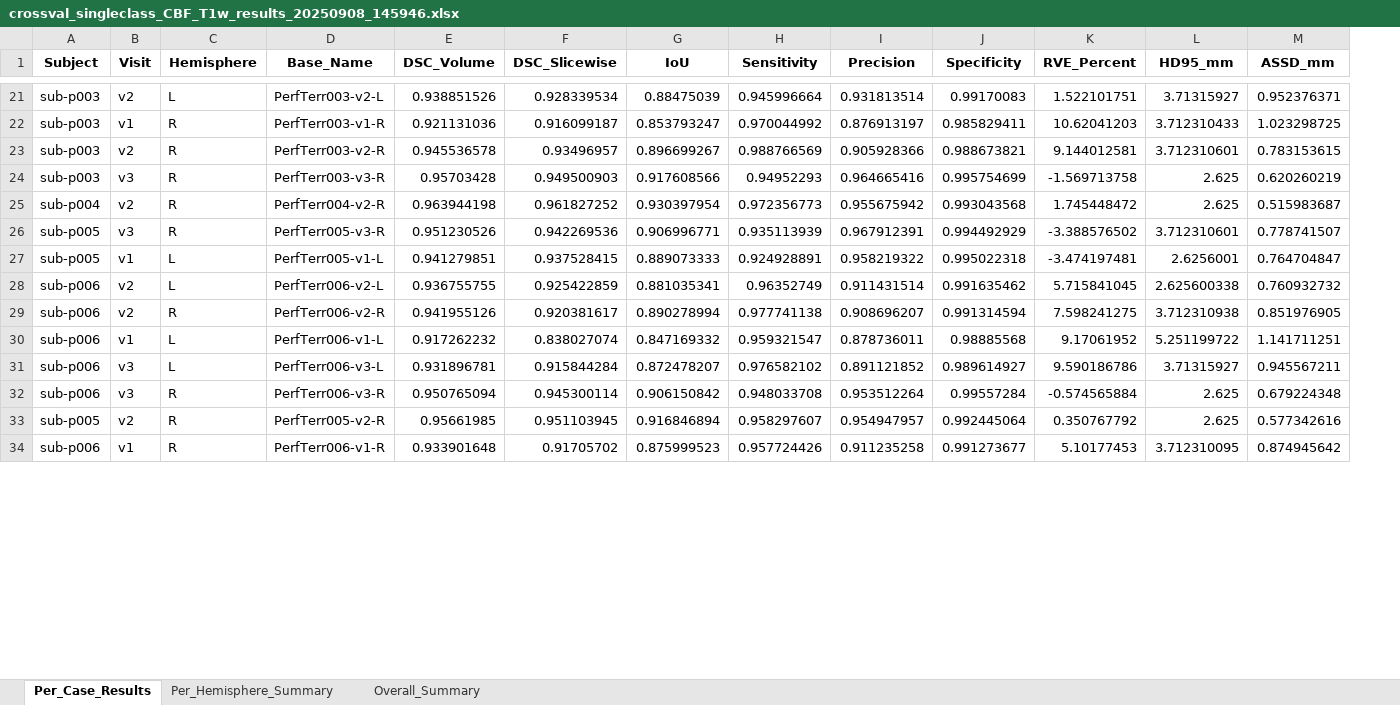
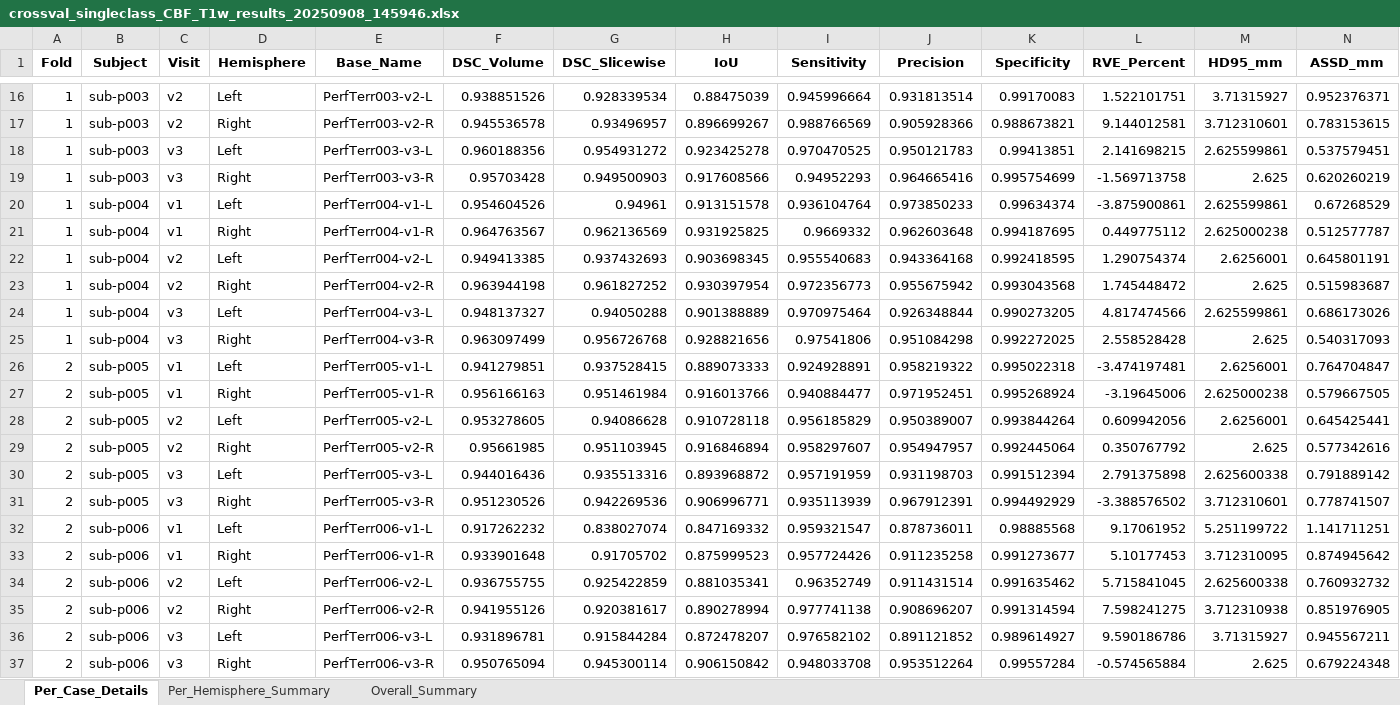
Before and after one commit to VinceWohl/DL-Segmentation-of-Perfusion-MRI, an Excel workbook: model_evaluation/evaluation_results/crossval_singleclass_CBF_T1w_results_20250908_145946.xlsx, sheet Per_Case_Details, drawn as a sheet; only a part is shown, gaps mark what is left out; values as stored, in another font and other column widths than the file's, no borders; removed rows and columns are numbered as before the commit, all else as after; the diff covers the shown part only; the diff names each change by its address in the sheet, - before the commit and + after, or states it on an @@ line.

```diff
--- a/model_evaluation/evaluation_results/crossval_singleclass_CBF_T1w_results_20250908_145946.xlsx (sheet Per_Case_Details)
+++ b/model_evaluation/evaluation_results/crossval_singleclass_CBF_T1w_results_20250908_145946.xlsx (sheet Per_Case_Details)
-sheet tab: Per_Case_Results
+sheet tab: Per_Case_Details
+column A (Fold), rows 16-17: 1 | 1; row 19: 1; row 23: 1; row 26: 2; rows 34-37: all 2
-D16 (Hemisphere): L
+D16 (Hemisphere): Left
-row 22: sub-p003 | v1 | R | PerfTerr003-v1-R | 0.921131036 | 0.916099187 | 0.853793247 | 0.970044992 | 0.876913197 | 0.985829411 | 10.62041203 | 3.712310433 | 1.023298725
-D17 (Hemisphere): R
+D17 (Hemisphere): Right
+row 18: 1 | sub-p003 | v3 | Left | PerfTerr003-v3-L | 0.960188356 | 0.954931272 | 0.923425278 | 0.970470525 | 0.950121783 | 0.99413851 | 2.141698215 | 2.625599861 | 0.537579451
-D19 (Hemisphere): R
+D19 (Hemisphere): Right
+row 20: 1 | sub-p004 | v1 | Left | PerfTerr004-v1-L | 0.954604526 | 0.94961 | 0.913151578 | 0.936104764 | 0.973850233 | 0.99634374 | -3.875900861 | 2.625599861 | 0.67268529
+row 21: 1 | sub-p004 | v1 | Right | PerfTerr004-v1-R | 0.964763567 | 0.962136569 | 0.931925825 | 0.9669332 | 0.962603648 | 0.994187695 | 0.449775112 | 2.625000238 | 0.512577787
+row 22: 1 | sub-p004 | v2 | Left | PerfTerr004-v2-L | 0.949413385 | 0.937432693 | 0.903698345 | 0.955540683 | 0.943364168 | 0.992418595 | 1.290754374 | 2.6256001 | 0.645801191
-D23 (Hemisphere): R
+D23 (Hemisphere): Right
-row 26: sub-p005 | v3 | R | PerfTerr005-v3-R | 0.951230526 | 0.942269536 | 0.906996771 | 0.935113939 | 0.967912391 | 0.994492929 | -3.388576502 | 3.712310601 | 0.778741507
+row 24: 1 | sub-p004 | v3 | Left | PerfTerr004-v3-L | 0.948137327 | 0.94050288 | 0.901388889 | 0.970975464 | 0.926348844 | 0.990273205 | 4.817474566 | 2.625599861 | 0.686173026
+row 25: 1 | sub-p004 | v3 | Right | PerfTerr004-v3-R | 0.963097499 | 0.956726768 | 0.928821656 | 0.97541806 | 0.951084298 | 0.992272025 | 2.558528428 | 2.625 | 0.540317093
-D26 (Hemisphere): L
+D26 (Hemisphere): Left
+row 27: 2 | sub-p005 | v1 | Right | PerfTerr005-v1-R | 0.956166163 | 0.951461984 | 0.916013766 | 0.940884477 | 0.971952451 | 0.995268924 | -3.19645006 | 2.625000238 | 0.579667505
+row 28: 2 | sub-p005 | v2 | Left | PerfTerr005-v2-L | 0.953278605 | 0.94086628 | 0.910728118 | 0.956185829 | 0.950389007 | 0.993844264 | 0.609942056 | 2.6256001 | 0.645425441
+row 29: 2 | sub-p005 | v2 | Right | PerfTerr005-v2-R | 0.95661985 | 0.951103945 | 0.916846894 | 0.958297607 | 0.954947957 | 0.992445064 | 0.350767792 | 2.625 | 0.577342616
+row 30: 2 | sub-p005 | v3 | Left | PerfTerr005-v3-L | 0.944016436 | 0.935513316 | 0.893968872 | 0.957191959 | 0.931198703 | 0.991512394 | 2.791375898 | 2.625600338 | 0.791889142
+row 31: 2 | sub-p005 | v3 | Right | PerfTerr005-v3-R | 0.951230526 | 0.942269536 | 0.906996771 | 0.935113939 | 0.967912391 | 0.994492929 | -3.388576502 | 3.712310601 | 0.778741507
+row 32: 2 | sub-p006 | v1 | Left | PerfTerr006-v1-L | 0.917262232 | 0.838027074 | 0.847169332 | 0.959321547 | 0.878736011 | 0.98885568 | 9.17061952 | 5.251199722 | 1.141711251
+row 33: 2 | sub-p006 | v1 | Right | PerfTerr006-v1-R | 0.933901648 | 0.91705702 | 0.875999523 | 0.957724426 | 0.911235258 | 0.991273677 | 5.10177453 | 3.712310095 | 0.874945642
-D34 (Hemisphere): L
+D34 (Hemisphere): Left
-D35 (Hemisphere): R
+D35 (Hemisphere): Right
-row 30: sub-p006 | v1 | L | PerfTerr006-v1-L | 0.917262232 | 0.838027074 | 0.847169332 | 0.959321547 | 0.878736011 | 0.98885568 | 9.17061952 | 5.251199722 | 1.141711251
-D36 (Hemisphere): L
+D36 (Hemisphere): Left
-D37 (Hemisphere): R
+D37 (Hemisphere): Right
-row 33: sub-p005 | v2 | R | PerfTerr005-v2-R | 0.95661985 | 0.951103945 | 0.916846894 | 0.958297607 | 0.954947957 | 0.992445064 | 0.350767792 | 2.625 | 0.577342616
-row 34: sub-p006 | v1 | R | PerfTerr006-v1-R | 0.933901648 | 0.91705702 | 0.875999523 | 0.957724426 | 0.911235258 | 0.991273677 | 5.10177453 | 3.712310095 | 0.874945642
```
Also changed, not shown: 24 added rows, 32 removed rows and 14 edited cells elsewhere in this sheet, sheet Per_Hemisphere_Summary, model_evaluation/evaluation_results/crossval_multiclass_CBF_FLAIR_results_20250909_163806.xlsx, model_evaluation/evaluation_results/crossval_multiclass_CBF_results_20250909_160000.xlsx, 13 other files.
